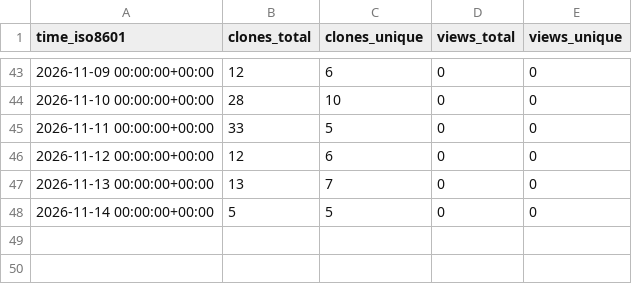
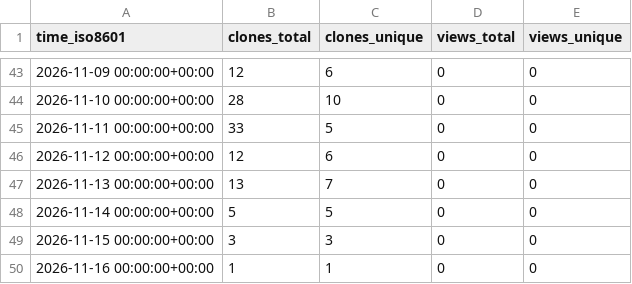
Before and after one commit to CharlieChen-123/origamistudio, a CSV file: CharlieChen-123/origamistudio/ghrs-data/views_clones_aggregate.csv, drawn as a sheet; only a part is shown, gaps mark what is left out.

```diff
--- a/CharlieChen-123/origamistudio/ghrs-data/views_clones_aggregate.csv
+++ b/CharlieChen-123/origamistudio/ghrs-data/views_clones_aggregate.csv
@@ -48 +48,3 @@ time_iso8601,clones_total,clones_unique,views_total,views_unique
 2026-11-14 00:00:00+00:00,5,5,0,0
+2026-11-15 00:00:00+00:00,3,3,0,0
+2026-11-16 00:00:00+00:00,1,1,0,0
```
Also changed, not shown: 1 other file.
